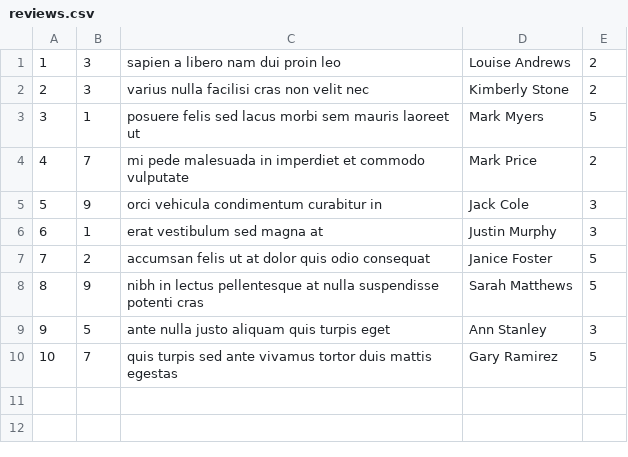
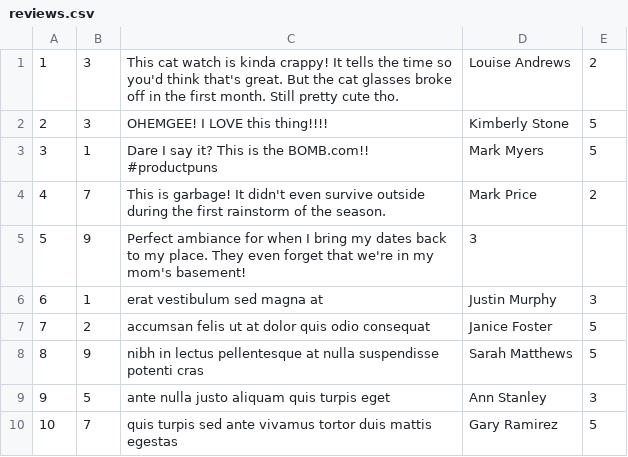
Before and after one commit to miriam-cortes/betsy, a CSV file: seeds_csvs/reviews.csv, drawn as a sheet.

Commit message:
reviews added

```diff
--- a/seeds_csvs/reviews.csv
+++ b/seeds_csvs/reviews.csv
@@ -1,6 +1,6 @@
-1,3,sapien a libero nam dui proin leo,Louise Andrews,2
-2,3,varius nulla facilisi cras non velit nec,Kimberly Stone,2
-3,1,posuere felis sed lacus morbi sem mauris laoreet ut,Mark Myers,5
-4,7,mi pede malesuada in imperdiet et commodo vulputate,Mark Price,2
-5,9,orci vehicula condimentum curabitur in,Jack Cole,3
+1,3,This cat watch is kinda crappy! It tells the time so you'd think that's great. But the cat glasses broke off in the first month. Still pretty cute tho.,Louise Andrews,2
+2,3,OHEMGEE! I LOVE this thing!!!!,Kimberly Stone,5
+3,1,Dare I say it? This is the BOMB.com!! #productpuns,Mark Myers,5
+4,7,This is garbage! It didn't even survive outside during the first rainstorm of the season.,Mark Price,2
+5,9,Perfect ambiance for when I bring my dates back to my place. They even forget that we're in my mom's basement!,3
 6,1,erat vestibulum sed magna at,Justin Murphy,3
```
